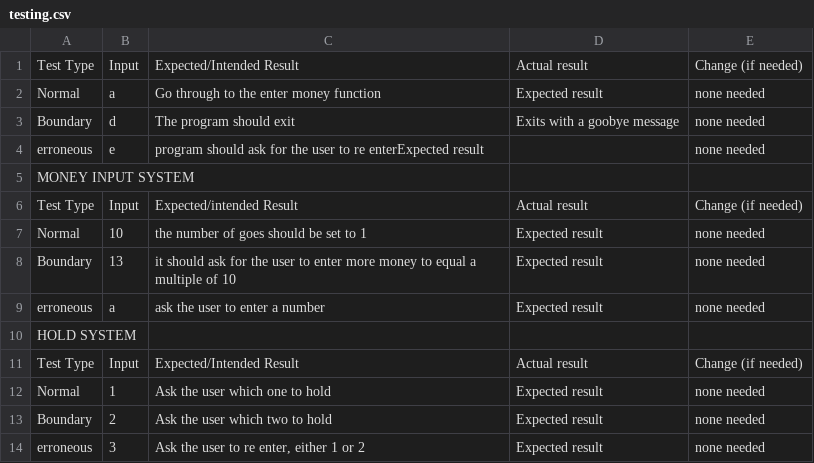
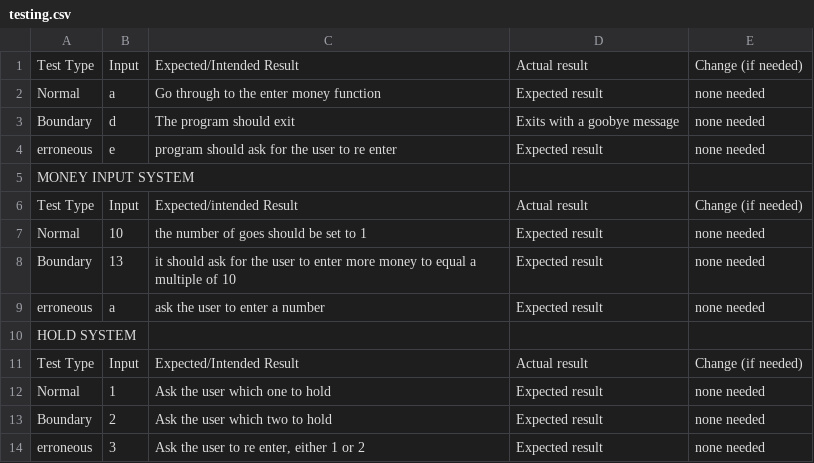
Before and after one commit to alfreaca/schoolwork, a CSV file: introtask/one-arm-bandit/testing.csv, drawn as a sheet.

Commit message:
Update testing.csv

```diff
--- a/introtask/one-arm-bandit/testing.csv
+++ b/introtask/one-arm-bandit/testing.csv
@@ -3,3 +3,3 @@ Normal,a,Go through to the enter money function,Expected result,none needed
 Boundary,d,The program should exit,Exits with a goobye message,none needed
-erroneous,e,program should ask for the user to re enterExpected result,,none needed
+erroneous,e,program should ask for the user to re enter,Expected result,none needed
 MONEY INPUT SYSTEM,,,,
```
